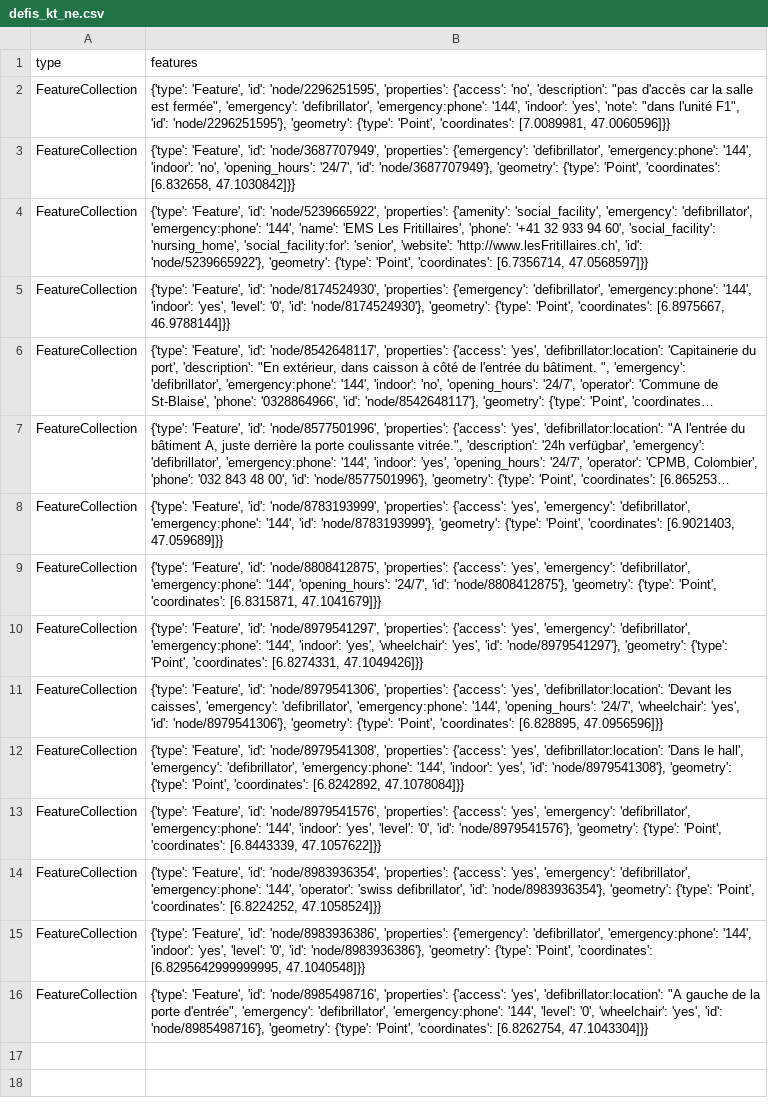
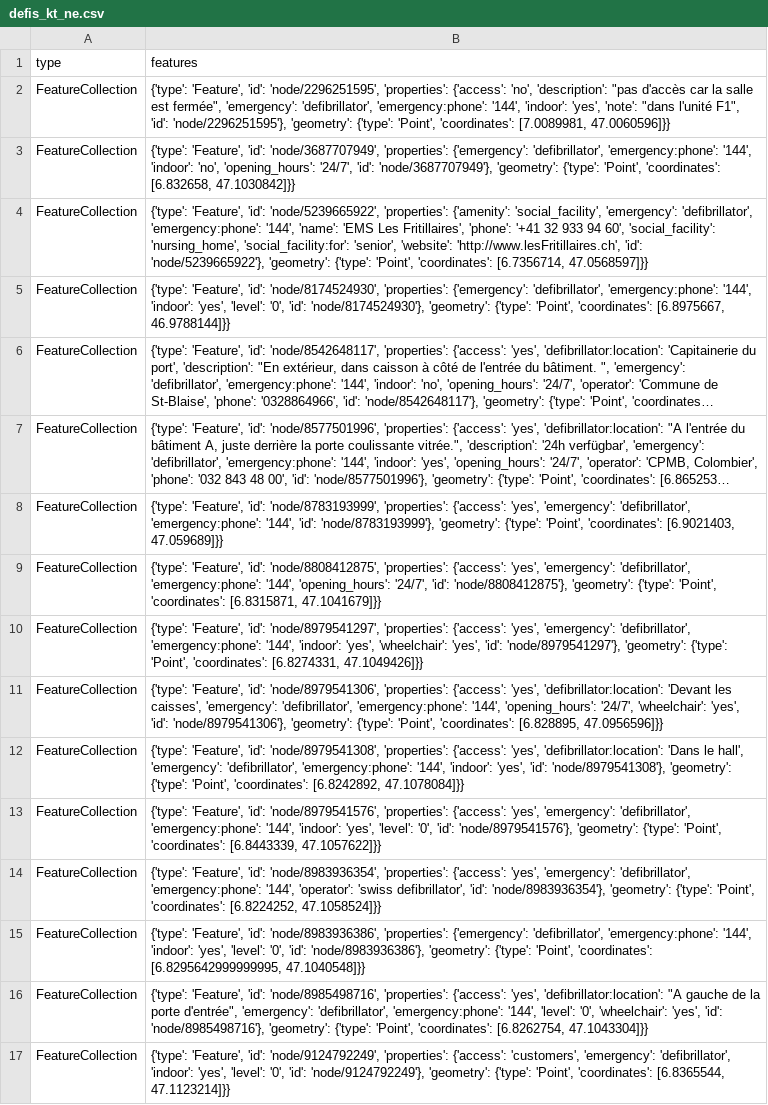
Before and after one commit to OpenBracketsCH/defi_data, a CSV file: data/csv/defis_kt_ne.csv, drawn as a sheet; long unchanged cells end in …; the diff names each change by its address in the sheet, - before the commit and + after, or states it on an @@ line.

```diff
--- a/data/csv/defis_kt_ne.csv
+++ b/data/csv/defis_kt_ne.csv
+row 17: FeatureCollection | {'type': 'Feature', 'id': 'node/9124792249', 'properties': {'access': 'customers', 'emergency': 'defibrillator', 'indoor': 'yes', 'level': '0', 'id': 'node/9124792249'}, 'geometry': {'type': 'Point', 'coordinates': [6.8365544, 47.1123214]}}
```
Also changed, not shown: data/csv/defis_dispo_srz.csv, data/csv/defis_kt_so.csv, 4 other files.
